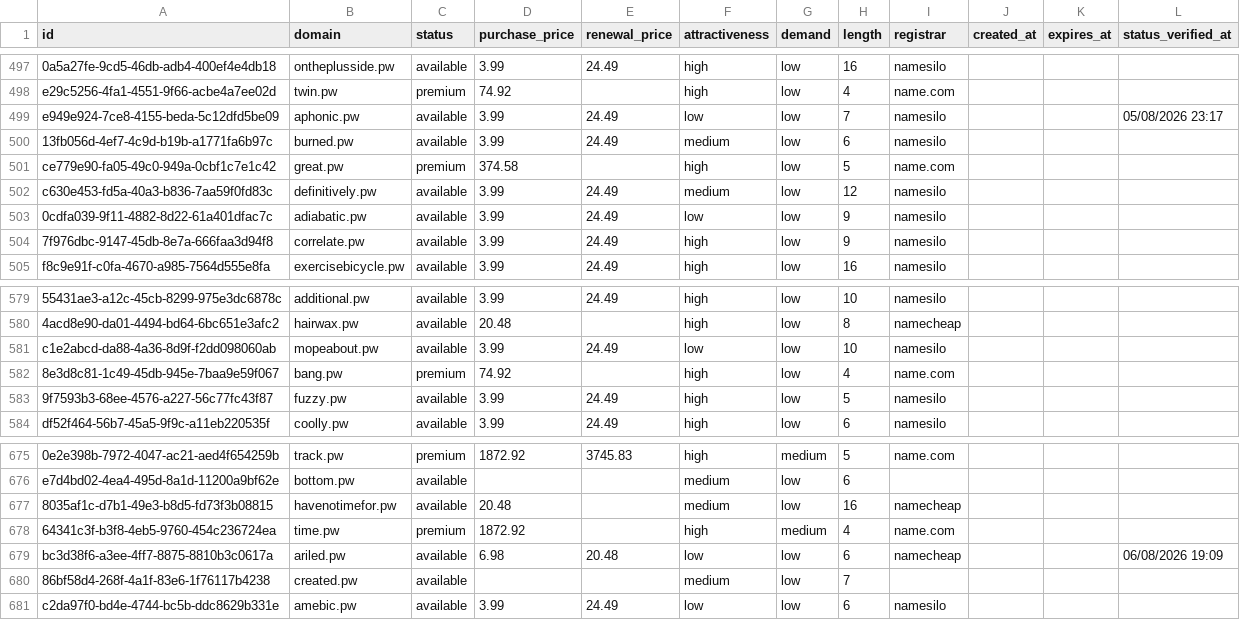
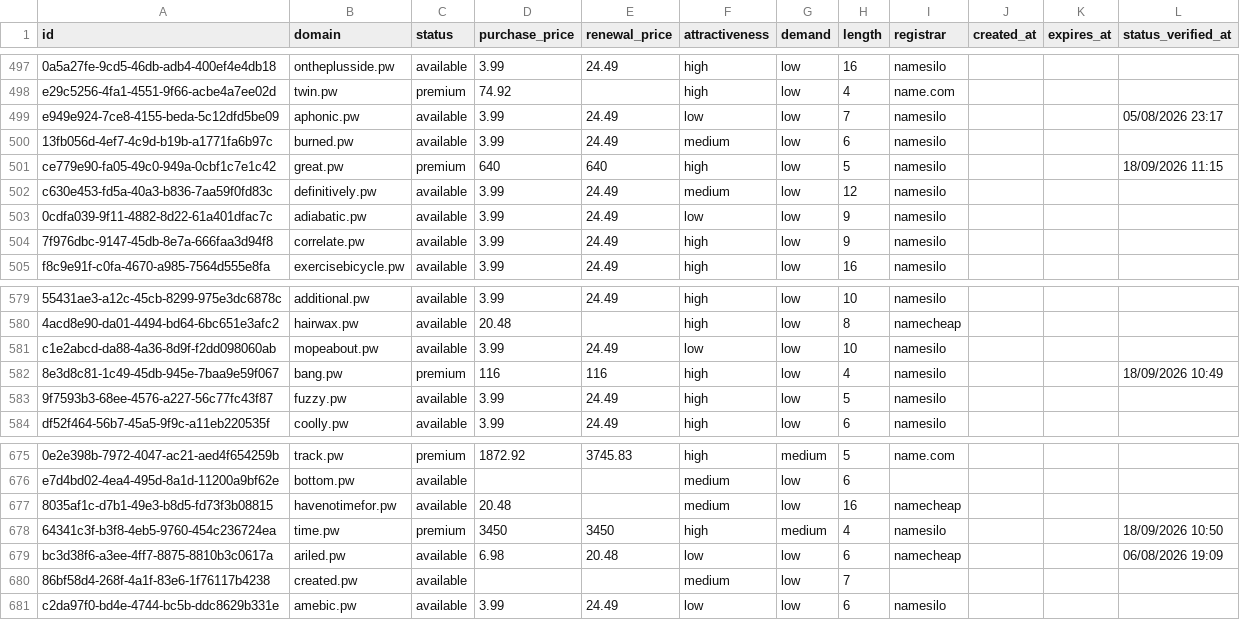
Before and after one commit to UniqueDomains/pw-oneword-domains, a CSV file: pw.csv, drawn as a sheet; only a part is shown, gaps mark what is left out; the diff names each change by its address in the sheet, - before the commit and + after, or states it on an @@ line.

Commit message:
Domains update

```diff
--- a/pw.csv
+++ b/pw.csv
-D501 (purchase_price): 374.58
+D501 (purchase_price): 640
-E501 (renewal_price): (empty)
+E501 (renewal_price): 640
-I501 (registrar): name.com
+I501 (registrar): namesilo
-L501 (status_verified_at): (empty)
+L501 (status_verified_at): 18/09/2026 11:15
-D582 (purchase_price): 74.92
+D582 (purchase_price): 116
-E582 (renewal_price): (empty)
+E582 (renewal_price): 116
-I582 (registrar): name.com
+I582 (registrar): namesilo
-L582 (status_verified_at): (empty)
+L582 (status_verified_at): 18/09/2026 10:49
-D678 (purchase_price): 1872.92
+D678 (purchase_price): 3450
-E678 (renewal_price): (empty)
+E678 (renewal_price): 3450
-I678 (registrar): name.com
+I678 (registrar): namesilo
-L678 (status_verified_at): (empty)
+L678 (status_verified_at): 18/09/2026 10:50
```
Also changed, not shown: 3 other files.
